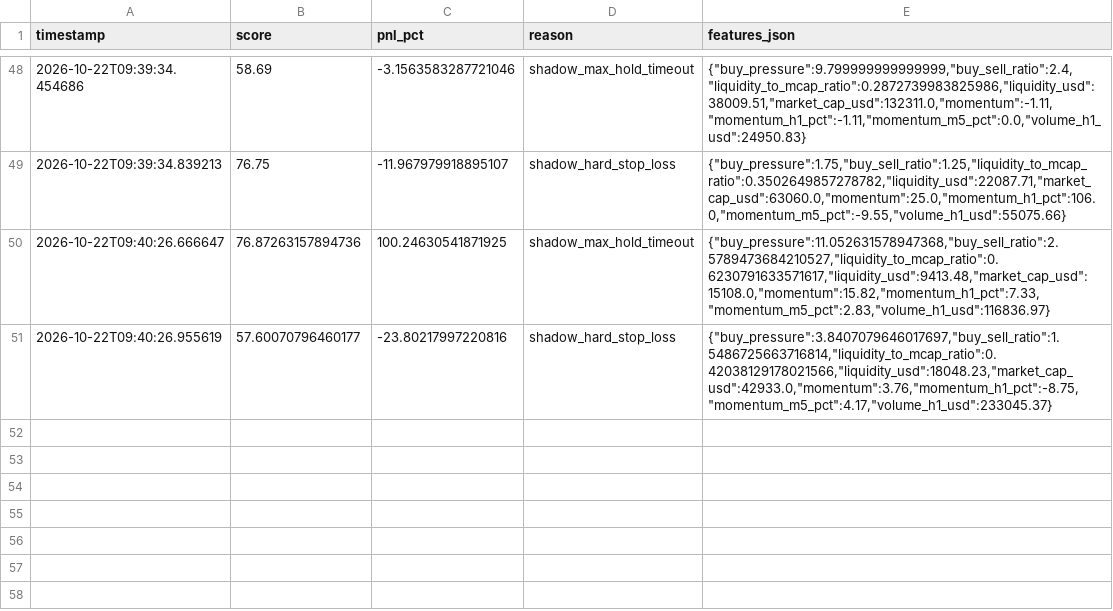
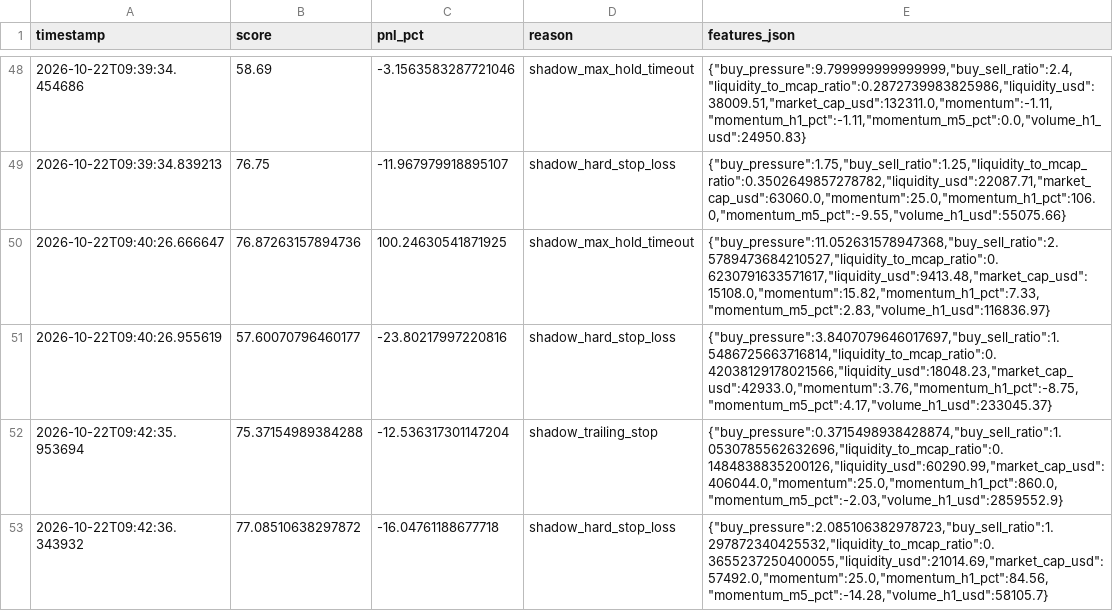
Before and after one commit to amincanani1985-web/meme-scanner-bot, a CSV file: paper_account/shadow_observations.csv, drawn as a sheet; only a part is shown, gaps mark what is left out.

```diff
--- a/paper_account/shadow_observations.csv
+++ b/paper_account/shadow_observations.csv
@@ -51 +51,3 @@ timestamp,score,pnl_pct,reason,features_json
 2026-10-22T09:40:26.955619,57.60070796460177,-23.80217997220816,shadow_hard_stop_loss,"{""buy_pressure"":3.8407079646017697,""buy_sell_ratio"":1.5486725663716814,""liquidity_to_mcap_ratio"":0.42038129178021566,""liquidity_usd"":18048.23,""market_cap_usd"":42933.0,""momentum"":3.76,""momentum_h1_pct"":-8.75,""momentum_m5_pct"":4.17,""volume_h1_usd"":233045.37}"
+2026-10-22T09:42:35.953694,75.37154989384288,-12.536317301147204,shadow_trailing_stop,"{""buy_pressure"":0.3715498938428874,""buy_sell_ratio"":1.0530785562632696,""liquidity_to_mcap_ratio"":0.1484838835200126,""liquidity_usd"":60290.99,""market_cap_usd"":406044.0,""momentum"":25.0,""momentum_h1_pct"":860.0,""momentum_m5_pct"":-2.03,""volume_h1_usd"":2859552.9}"
+2026-10-22T09:42:36.343932,77.08510638297872,-16.04761188677718,shadow_hard_stop_loss,"{""buy_pressure"":2.085106382978723,""buy_sell_ratio"":1.297872340425532,""liquidity_to_mcap_ratio"":0.3655237250400055,""liquidity_usd"":21014.69,""market_cap_usd"":57492.0,""momentum"":25.0,""momentum_h1_pct"":84.56,""momentum_m5_pct"":-14.28,""volume_h1_usd"":58105.7}"
```
Also changed, not shown: shadow_observations.csv, 5 other files.
